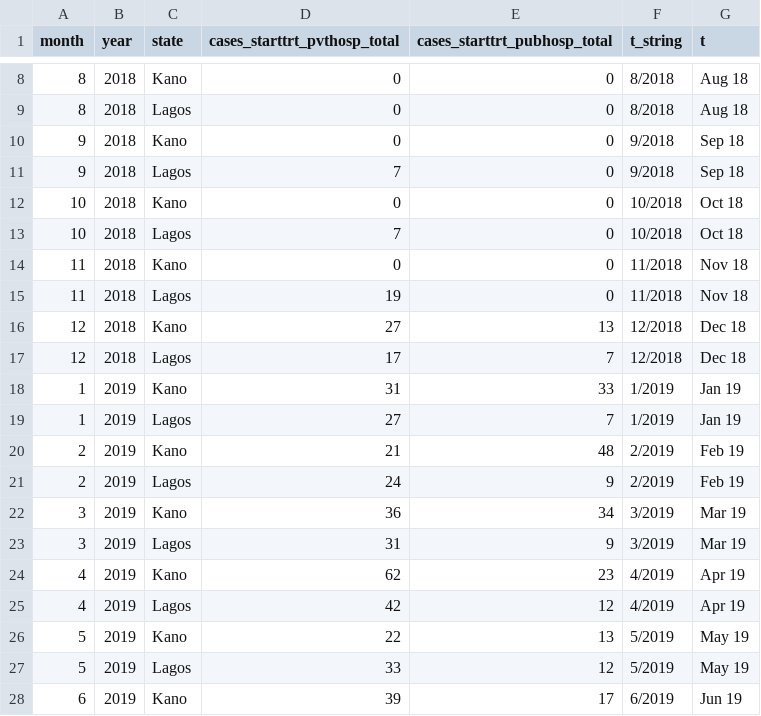
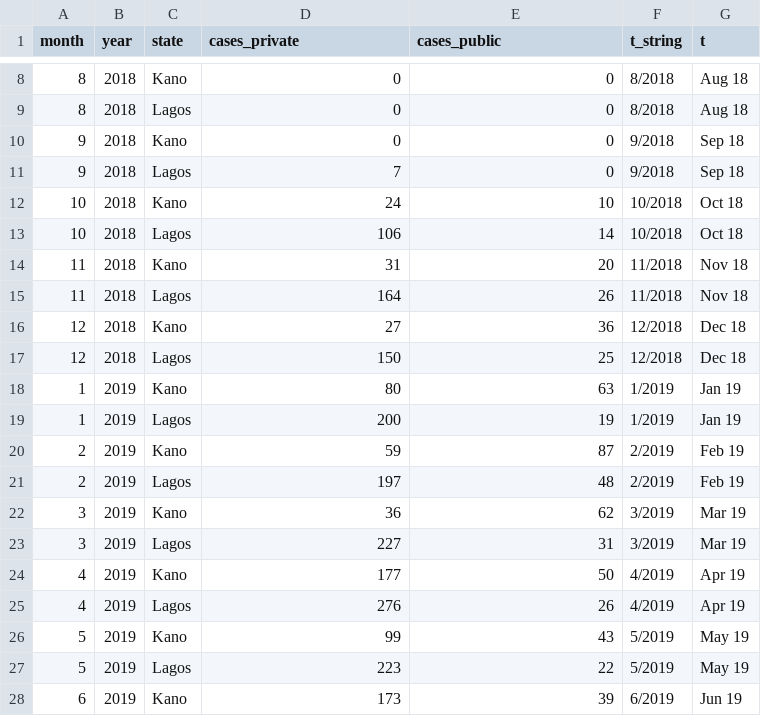
Before and after one commit to bbdaniels/nigeria-shops-analysis, a CSV file: outputs/data/treat-state.csv, drawn as a sheet; only a part is shown, gaps mark what is left out; the diff covers the shown part only.

```diff
--- a/outputs/data/treat-state.csv
+++ b/outputs/data/treat-state.csv
@@ -1 +1 @@
-month,year,state,cases_starttrt_pvthosp_total,cases_starttrt_pubhosp_total,t_string,t
+month,year,state,cases_private,cases_public,t_string,t
@@ -11,18 +11,18 @@ month,year,state,cases_starttrt_pvthosp_total,cases_starttrt_pubhosp_total,t_str
 9,2018,"Lagos",7,0,"9/2018",Sep 18
-10,2018,"Kano",0,0,"10/2018",Oct 18
-10,2018,"Lagos",7,0,"10/2018",Oct 18
-11,2018,"Kano",0,0,"11/2018",Nov 18
-11,2018,"Lagos",19,0,"11/2018",Nov 18
-12,2018,"Kano",27,13,"12/2018",Dec 18
-12,2018,"Lagos",17,7,"12/2018",Dec 18
-1,2019,"Kano",31,33,"1/2019",Jan 19
-1,2019,"Lagos",27,7,"1/2019",Jan 19
-2,2019,"Kano",21,48,"2/2019",Feb 19
-2,2019,"Lagos",24,9,"2/2019",Feb 19
-3,2019,"Kano",36,34,"3/2019",Mar 19
-3,2019,"Lagos",31,9,"3/2019",Mar 19
-4,2019,"Kano",62,23,"4/2019",Apr 19
-4,2019,"Lagos",42,12,"4/2019",Apr 19
-5,2019,"Kano",22,13,"5/2019",May 19
-5,2019,"Lagos",33,12,"5/2019",May 19
-6,2019,"Kano",39,17,"6/2019",Jun 19
+10,2018,"Kano",24,10,"10/2018",Oct 18
+10,2018,"Lagos",106,14,"10/2018",Oct 18
+11,2018,"Kano",31,20,"11/2018",Nov 18
+11,2018,"Lagos",164,26,"11/2018",Nov 18
+12,2018,"Kano",27,36,"12/2018",Dec 18
+12,2018,"Lagos",150,25,"12/2018",Dec 18
+1,2019,"Kano",80,63,"1/2019",Jan 19
+1,2019,"Lagos",200,19,"1/2019",Jan 19
+2,2019,"Kano",59,87,"2/2019",Feb 19
+2,2019,"Lagos",197,48,"2/2019",Feb 19
+3,2019,"Kano",36,62,"3/2019",Mar 19
+3,2019,"Lagos",227,31,"3/2019",Mar 19
+4,2019,"Kano",177,50,"4/2019",Apr 19
+4,2019,"Lagos",276,26,"4/2019",Apr 19
+5,2019,"Kano",99,43,"5/2019",May 19
+5,2019,"Lagos",223,22,"5/2019",May 19
+6,2019,"Kano",173,39,"6/2019",Jun 19
```
Also changed, not shown: 70 edited cells elsewhere in this file, outputs/data/treat-fac_type.csv, 3 other files.
